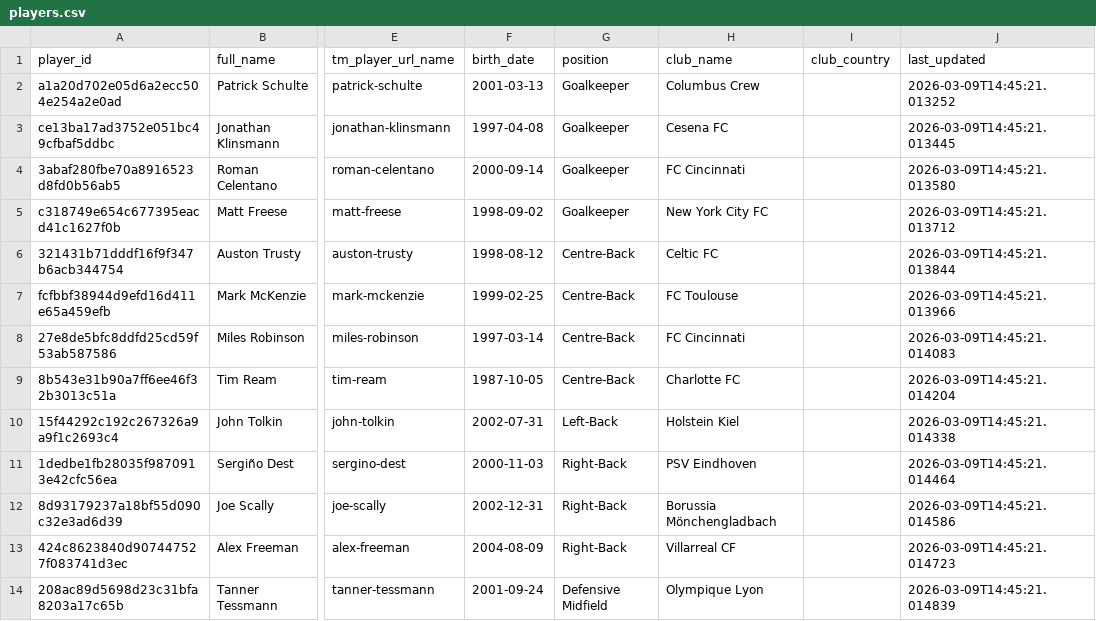
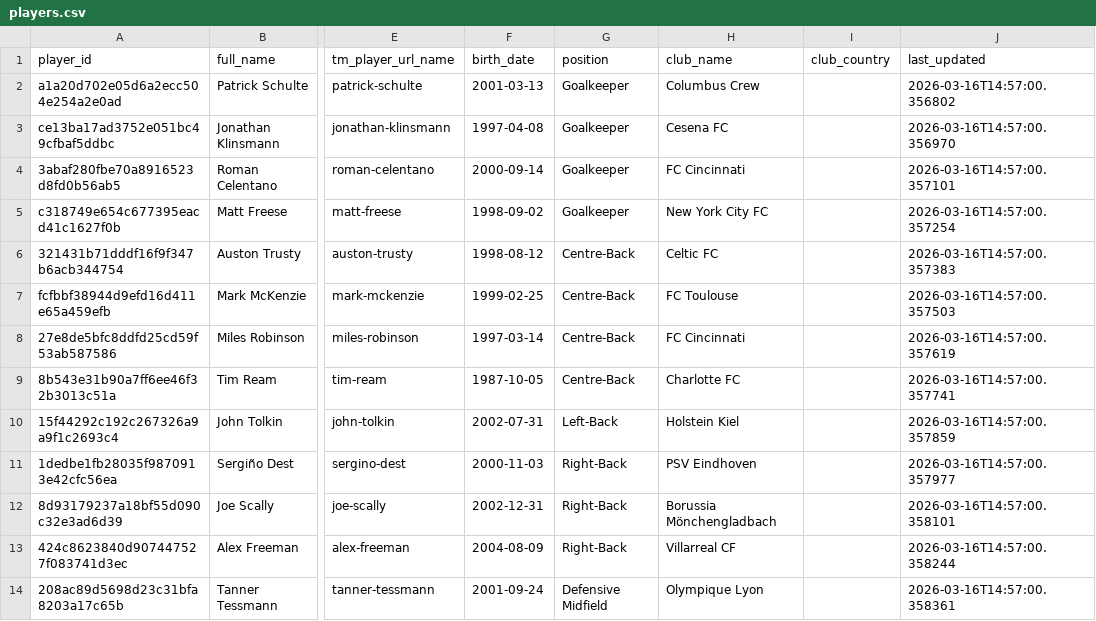
Before and after one commit to eli-jaffe/USMNT_Employee_Pipeline, a CSV file: players.csv, drawn as a sheet; only a part is shown, gaps mark what is left out; the diff covers the shown part only; the diff names each change by its address in the sheet, - before the commit and + after, or states it on an @@ line.

```diff
--- a/players.csv
+++ b/players.csv
-J2 (last_updated): 2026-03-09T14:45:21.013252
+J2 (last_updated): 2026-03-16T14:57:00.356802
-J3 (last_updated): 2026-03-09T14:45:21.013445
+J3 (last_updated): 2026-03-16T14:57:00.356970
-J4 (last_updated): 2026-03-09T14:45:21.013580
+J4 (last_updated): 2026-03-16T14:57:00.357101
-J5 (last_updated): 2026-03-09T14:45:21.013712
+J5 (last_updated): 2026-03-16T14:57:00.357254
-J6 (last_updated): 2026-03-09T14:45:21.013844
+J6 (last_updated): 2026-03-16T14:57:00.357383
-J7 (last_updated): 2026-03-09T14:45:21.013966
+J7 (last_updated): 2026-03-16T14:57:00.357503
-J8 (last_updated): 2026-03-09T14:45:21.014083
+J8 (last_updated): 2026-03-16T14:57:00.357619
-J9 (last_updated): 2026-03-09T14:45:21.014204
+J9 (last_updated): 2026-03-16T14:57:00.357741
-J10 (last_updated): 2026-03-09T14:45:21.014338
+J10 (last_updated): 2026-03-16T14:57:00.357859
-J11 (last_updated): 2026-03-09T14:45:21.014464
+J11 (last_updated): 2026-03-16T14:57:00.357977
-J12 (last_updated): 2026-03-09T14:45:21.014586
+J12 (last_updated): 2026-03-16T14:57:00.358101
-J13 (last_updated): 2026-03-09T14:45:21.014723
+J13 (last_updated): 2026-03-16T14:57:00.358244
-J14 (last_updated): 2026-03-09T14:45:21.014839
+J14 (last_updated): 2026-03-16T14:57:00.358361
```
Also changed, not shown: 1 added row, 1 removed row and 10 edited cells elsewhere in this file, 4 other files.
